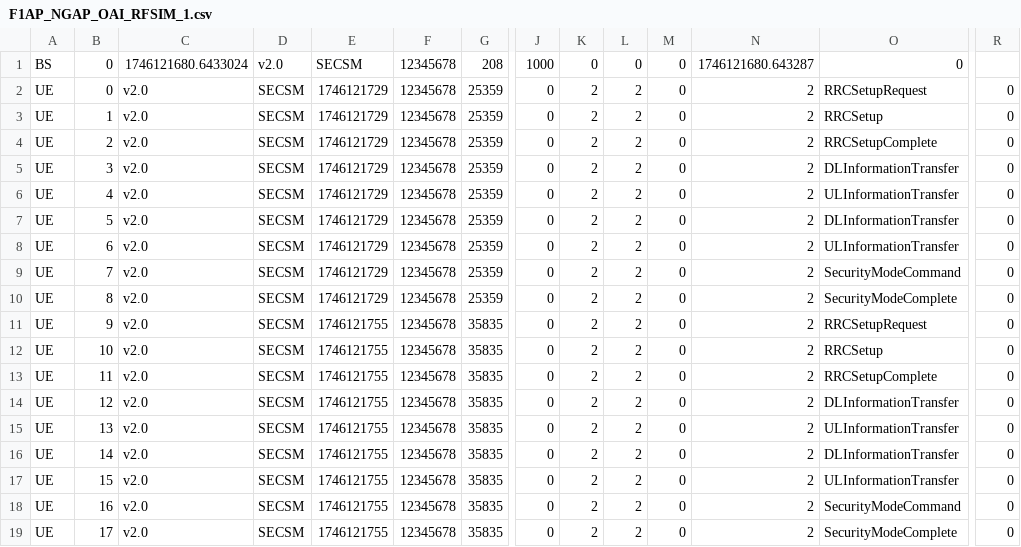
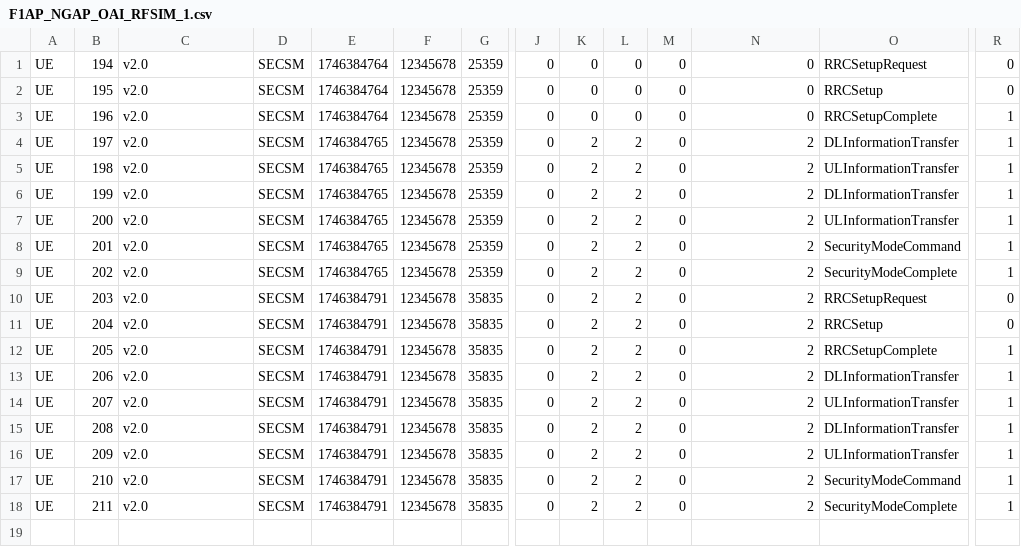
Before and after one commit to 5GSEC/MobiWatch, a CSV file: dataset/mobiflow_v2/benign/F1AP_NGAP_OAI_RFSIM_1.csv, drawn as a sheet; only a part is shown, gaps mark what is left out; removed rows and columns are numbered as before the commit, all else as after; rows hold the shown columns only; the diff names each change by its address in the sheet, - before the commit and + after, or states it on an @@ line.

```diff
--- a/dataset/mobiflow_v2/benign/F1AP_NGAP_OAI_RFSIM_1.csv
+++ b/dataset/mobiflow_v2/benign/F1AP_NGAP_OAI_RFSIM_1.csv
-row 1: BS | 0 | 1746121680.6433024 | v2.0 | SECSM | 12345678 | 208 | 1000 | 0 | 0 | 0 | 1746121680.643287 | 0
-B1: 0
+B1: 194
-E1:E3: 1746121729
+E1:E3: 1746384764
-K1:K3: 2
+K1:K3: 0
-L1:L3: 2
+L1:L3: 0
-N1:N3: 2
+N1:N3: 0
-B2: 1
+B2: 195
-B3: 2
+B3: 196
-R3:R9: 0
+R3:R9: 1
-B4: 3
+B4: 197
-E4:E9: 1746121729
+E4:E9: 1746384765
-B5: 4
+B5: 198
-B6: 5
+B6: 199
-B7: 6
+B7: 200
-B8: 7
+B8: 201
-B9: 8
+B9: 202
-B10: 9
+B10: 203
-E10:E18: 1746121755
+E10:E18: 1746384791
-B11: 10
+B11: 204
-B12: 11
+B12: 205
-R12:R18: 0
+R12:R18: 1
-B13: 12
+B13: 206
-B14: 13
+B14: 207
-B15: 14
+B15: 208
-B16: 15
+B16: 209
-B17: 16
+B17: 210
-B18: 17
+B18: 211
```
Also changed, not shown: dataset/mobiflow_v2/benign/F1AP_NGAP_OAI_RFSIM_2.csv, dataset/mobiflow_v2/benign/F1AP_NGAP_Pixel6_00101_1.csv, 28 other files.
